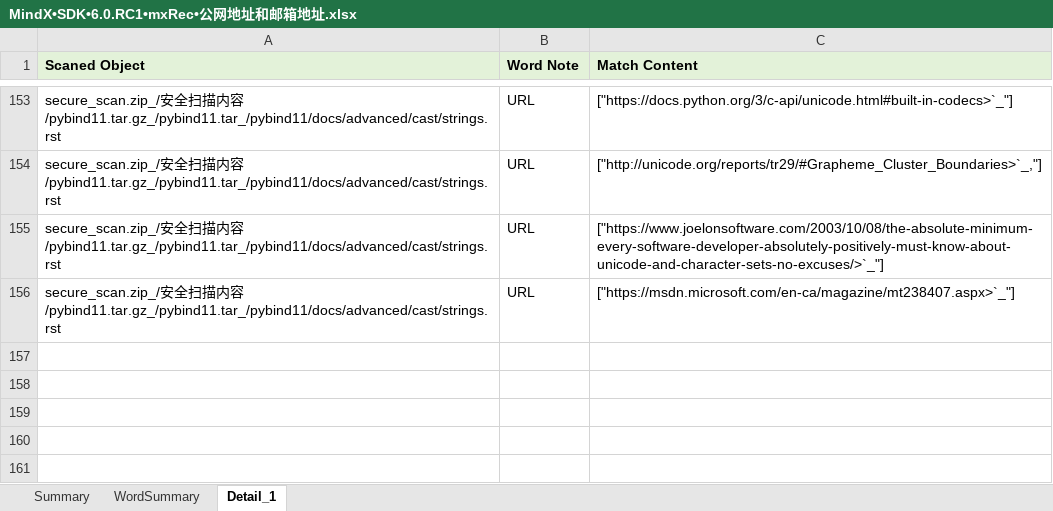
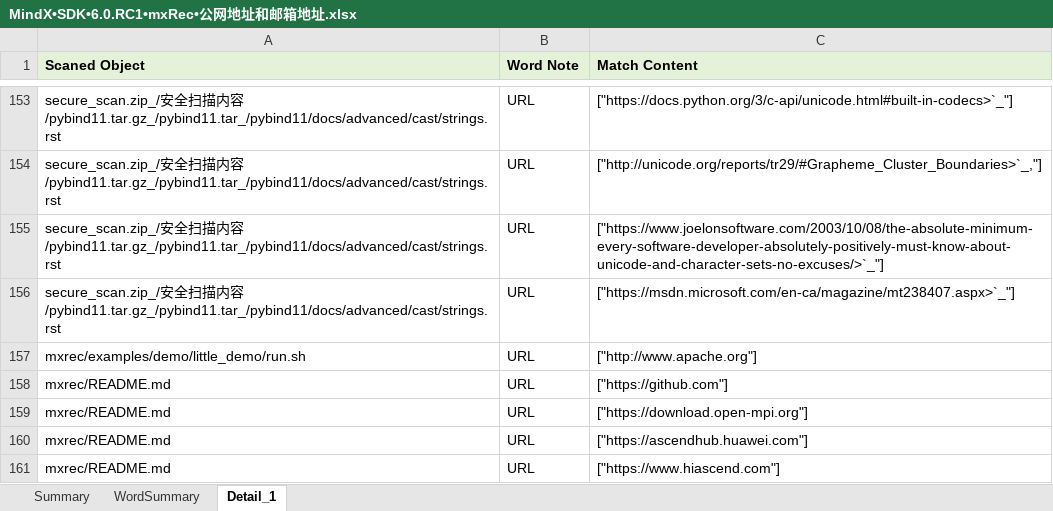
Before and after one commit to Ascend/RecSDK, an Excel workbook: docs/MindX•SDK•6.0.RC1•mxRec•公网地址和邮箱地址.xlsx, sheet Detail_1, drawn as a sheet; only a part is shown, gaps mark what is left out; values as stored, in another font and other column widths than the file's, no borders; the diff names each change by its address in the sheet, - before the commit and + after, or states it on an @@ line.

Commit message:
!89 README中添加mxRec用户指南社区链接 * Merge remote-tracking branch 'origin/develop' into develop * README中添加mxRec用户指南社区链接以及更新公网地址 * README中添加mxRec用户指南社区链接 * README中添加mxRec用户指南社区链接

```diff
--- a/docs/MindX•SDK•6.0.RC1•mxRec•公网地址和邮箱地址.xlsx (sheet Detail_1)
+++ b/docs/MindX•SDK•6.0.RC1•mxRec•公网地址和邮箱地址.xlsx (sheet Detail_1)
+row 157: mxrec/examples/demo/little_demo/run.sh | URL | ["http://www.apache.org"]
+row 158: mxrec/README.md | URL | ["https://github.com"]
+row 159: mxrec/README.md | URL | ["https://download.open-mpi.org"]
+row 160: mxrec/README.md | URL | ["https://ascendhub.huawei.com"]
+row 161: mxrec/README.md | URL | ["https://www.hiascend.com"]
```
Also changed, not shown: 1 other file.
